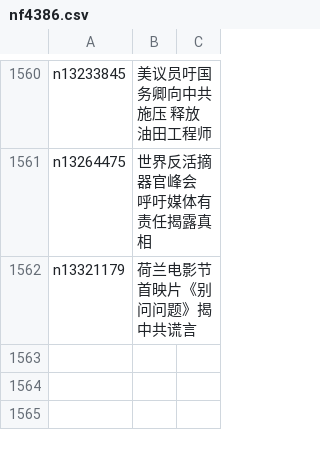
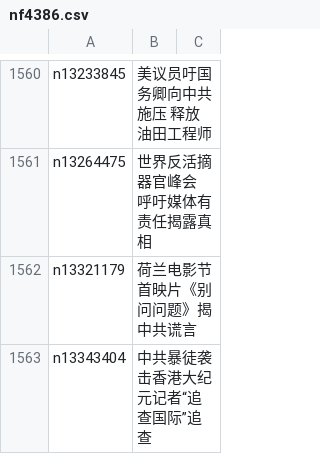
Before and after one commit to easy2view/epoch-special, a CSV file: indexes/nf4386.csv, drawn as a sheet; only a part is shown, gaps mark what is left out.

```diff
--- a/indexes/nf4386.csv
+++ b/indexes/nf4386.csv
@@ -1562 +1562,2 @@ n13264475,世界反活摘器官峰会 呼吁媒体有责任揭露真相
 n13321179,荷兰电影节首映片《别问问题》揭中共谎言
+n13343404,中共暴徒袭击香港大纪元记者“追查国际”追查
```
Also changed, not shown: 21 other files.
